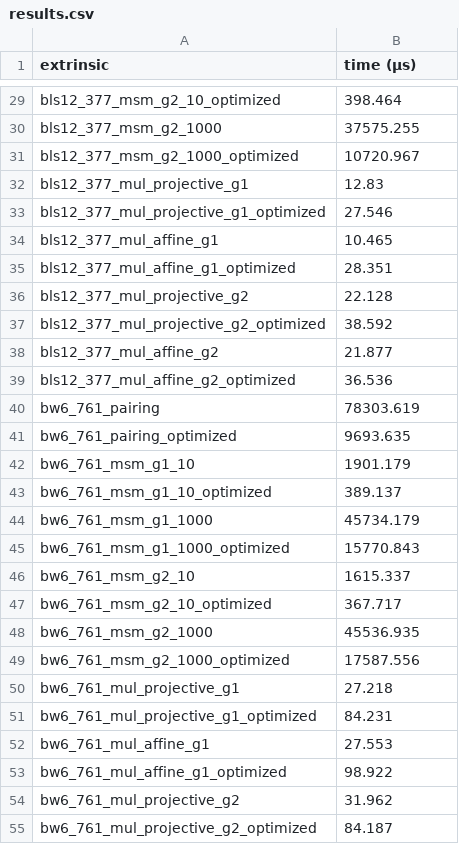
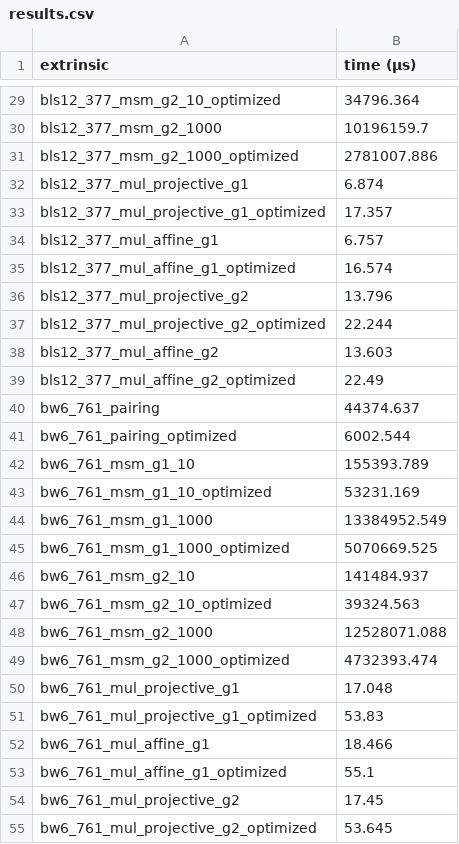
Before and after one commit to achimcc/substrate-arkworks-examples, a CSV file: results.csv, drawn as a sheet; only a part is shown, gaps mark what is left out; the diff covers the shown part only.

```diff
--- a/results.csv
+++ b/results.csv
@@ -29,27 +29,27 @@
-"bls12_377_msm_g2_10_optimized",398.464
-"bls12_377_msm_g2_1000",37575.255
-"bls12_377_msm_g2_1000_optimized",10720.967
-"bls12_377_mul_projective_g1",12.83
-"bls12_377_mul_projective_g1_optimized",27.546
-"bls12_377_mul_affine_g1",10.465
-"bls12_377_mul_affine_g1_optimized",28.351
-"bls12_377_mul_projective_g2",22.128
-"bls12_377_mul_projective_g2_optimized",38.592
-"bls12_377_mul_affine_g2",21.877
-"bls12_377_mul_affine_g2_optimized",36.536
-"bw6_761_pairing",78303.619
-"bw6_761_pairing_optimized",9693.635
-"bw6_761_msm_g1_10",1901.179
-"bw6_761_msm_g1_10_optimized",389.137
-"bw6_761_msm_g1_1000",45734.179
-"bw6_761_msm_g1_1000_optimized",15770.843
-"bw6_761_msm_g2_10",1615.337
-"bw6_761_msm_g2_10_optimized",367.717
-"bw6_761_msm_g2_1000",45536.935
-"bw6_761_msm_g2_1000_optimized",17587.556
-"bw6_761_mul_projective_g1",27.218
-"bw6_761_mul_projective_g1_optimized",84.231
-"bw6_761_mul_affine_g1",27.553
-"bw6_761_mul_affine_g1_optimized",98.922
-"bw6_761_mul_projective_g2",31.962
-"bw6_761_mul_projective_g2_optimized",84.187
+"bls12_377_msm_g2_10_optimized",34796.364
+"bls12_377_msm_g2_1000",10196159.7
+"bls12_377_msm_g2_1000_optimized",2781007.886
+"bls12_377_mul_projective_g1",6.874
+"bls12_377_mul_projective_g1_optimized",17.357
+"bls12_377_mul_affine_g1",6.757
+"bls12_377_mul_affine_g1_optimized",16.574
+"bls12_377_mul_projective_g2",13.796
+"bls12_377_mul_projective_g2_optimized",22.244
+"bls12_377_mul_affine_g2",13.603
+"bls12_377_mul_affine_g2_optimized",22.49
+"bw6_761_pairing",44374.637
+"bw6_761_pairing_optimized",6002.544
+"bw6_761_msm_g1_10",155393.789
+"bw6_761_msm_g1_10_optimized",53231.169
+"bw6_761_msm_g1_1000",13384952.549
+"bw6_761_msm_g1_1000_optimized",5070669.525
+"bw6_761_msm_g2_10",141484.937
+"bw6_761_msm_g2_10_optimized",39324.563
+"bw6_761_msm_g2_1000",12528071.088
+"bw6_761_msm_g2_1000_optimized",4732393.474
+"bw6_761_mul_projective_g1",17.048
+"bw6_761_mul_projective_g1_optimized",53.83
+"bw6_761_mul_affine_g1",18.466
+"bw6_761_mul_affine_g1_optimized",55.1
+"bw6_761_mul_projective_g2",17.45
+"bw6_761_mul_projective_g2_optimized",53.645
```
Also changed, not shown: 53 edited cells elsewhere in this file, 5 other files.
